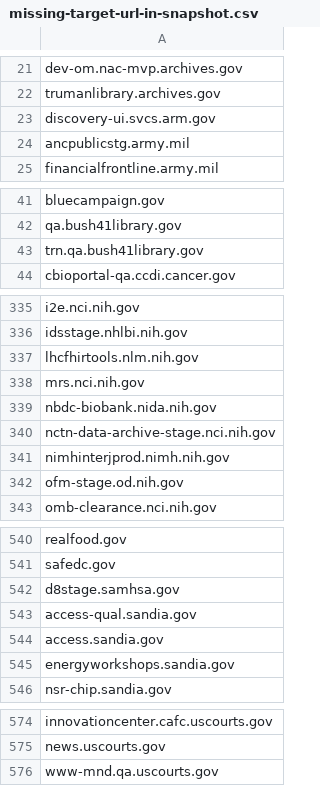
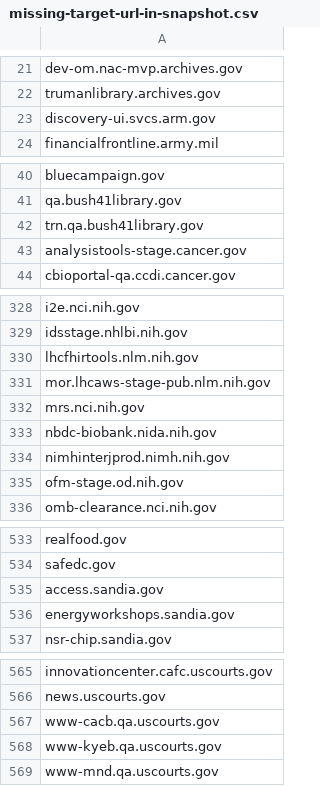
Before and after one commit to arpitjain099/site-scanning-analysis, a CSV file: reports/missing-target-url-in-snapshot.csv, drawn as a sheet; only a part is shown, gaps mark what is left out; removed rows and columns are numbered as before the commit, all else as after; the diff covers the shown part only; the diff names each change by its address in the sheet, - before the commit and + after, or states it on an @@ line.

```diff
--- a/reports/missing-target-url-in-snapshot.csv
+++ b/reports/missing-target-url-in-snapshot.csv
-row 24: ancpublicstg.army.mil
+row 43: analysistools-stage.cancer.gov
+row 331: mor.lhcaws-stage-pub.nlm.nih.gov
-row 340: nctn-data-archive-stage.nci.nih.gov
-row 542: d8stage.samhsa.gov
-row 543: access-qual.sandia.gov
+row 567: www-cacb.qa.uscourts.gov
+row 568: www-kyeb.qa.uscourts.gov
```
Also changed, not shown: 2 added rows and 10 removed rows elsewhere in this file.
